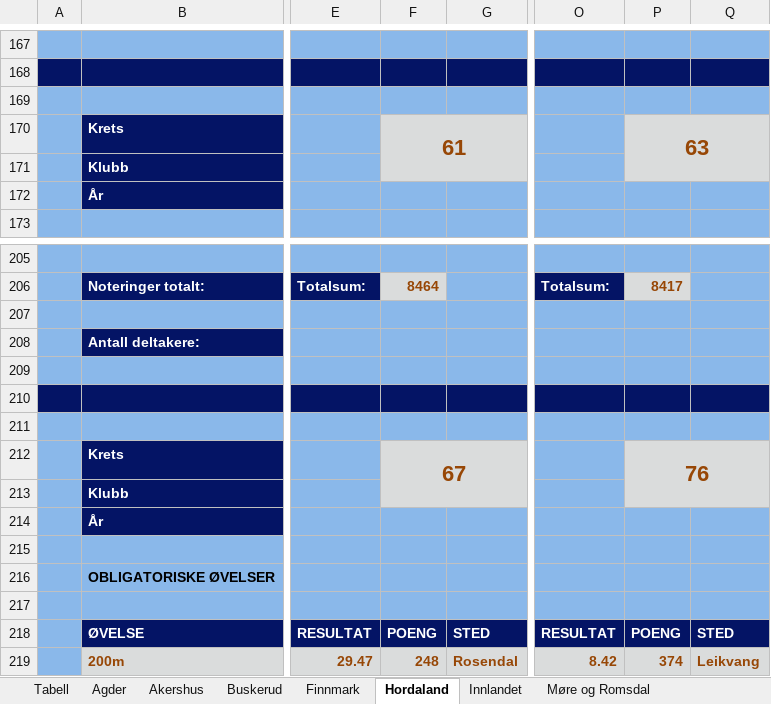
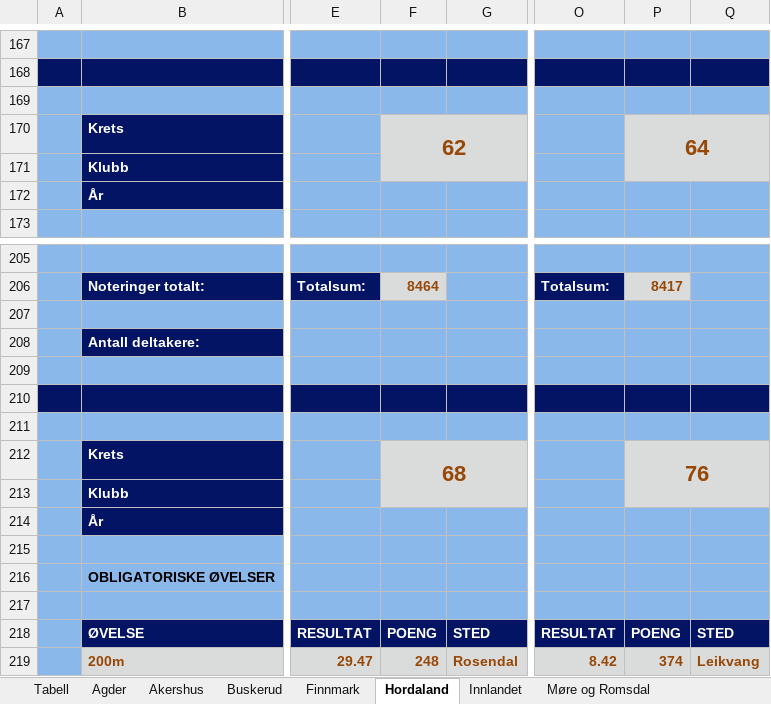
Before and after one commit to perellef/Seriekalkulator-Friidrett, an Excel workbook: output/Lagserien 2022 menn 3. div.xlsx, sheet Hordaland, drawn as a sheet; only a part is shown, gaps mark what is left out; values as stored, in another font and other column widths than the file's, no borders; the diff names each change by its address in the sheet, - before the commit and + after, or states it on an @@ line.

```diff
--- a/output/Lagserien 2022 menn 3. div.xlsx (sheet Hordaland)
+++ b/output/Lagserien 2022 menn 3. div.xlsx (sheet Hordaland)
-F170: 61
+F170: 62
-P170: 63
+P170: 64
-F212: 67
+F212: 68
```
Also changed, not shown: sheet Agder, sheet Innlandet, sheet Sogn og Fjordane, sheet Tabell, sheet Vestfold, sheet Troms, 6 more sheets, output/Lagserien 2022 1-2. div.xlsx, output/Lagserien 2022 kvinner 3. div.xlsx, 2 other files.
